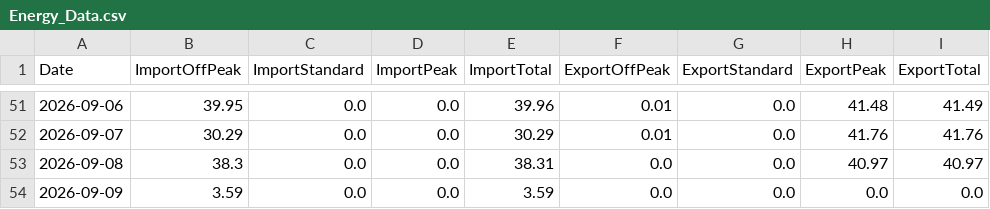
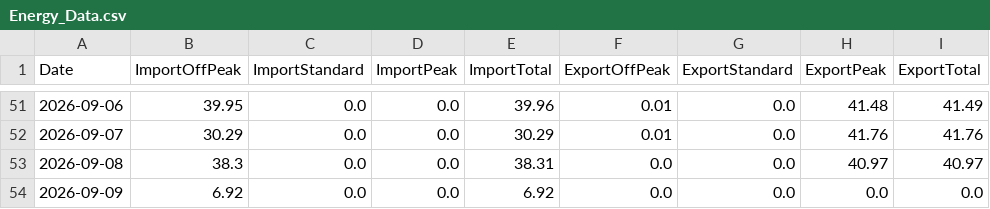
Before and after one commit to Alan-K/public-csv, a CSV file: Energy_Data.csv, drawn as a sheet; only a part is shown, gaps mark what is left out.

```diff
--- a/Energy_Data.csv
+++ b/Energy_Data.csv
@@ -53,2 +53,2 @@ Date,ImportOffPeak,ImportStandard,ImportPeak,ImportTotal,ExportOffPeak,ExportSta
 2026-09-08,38.3,0.0,0.0,38.31,0.0,0.0,40.97,40.97
-2026-09-09,3.59,0.0,0.0,3.59,0.0,0.0,0.0,0.0
+2026-09-09,6.92,0.0,0.0,6.92,0.0,0.0,0.0,0.0
```
